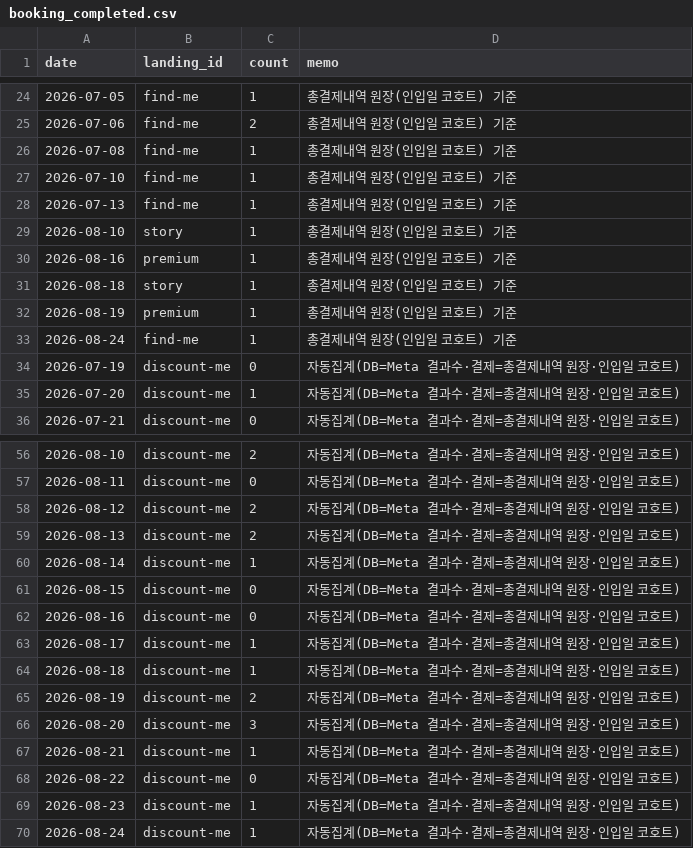
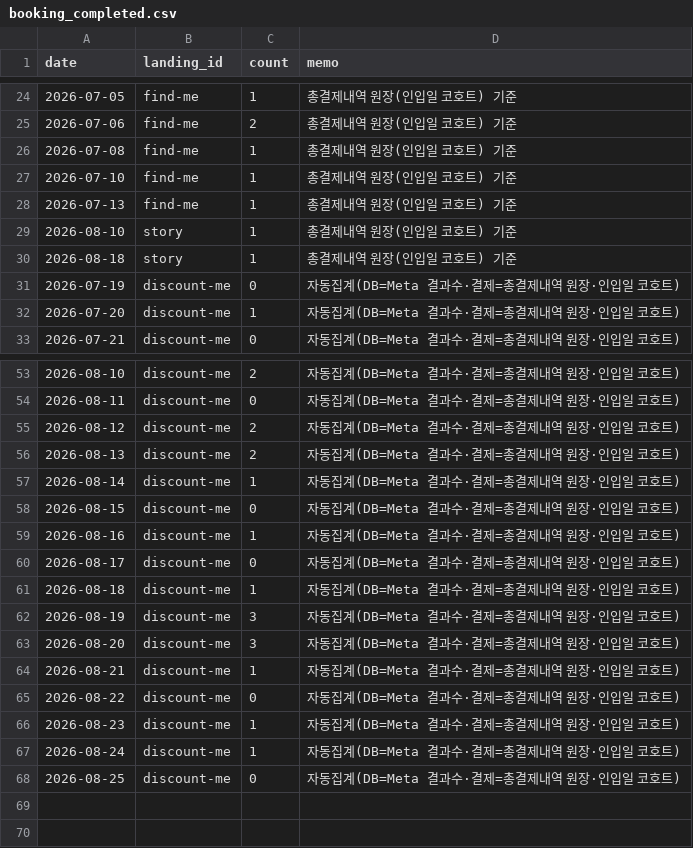
Before and after one commit to fgih304-netizen/fgih304-netizen.github.io, a CSV file: booking_completed.csv, drawn as a sheet; only a part is shown, gaps mark what is left out.

```diff
--- a/booking_completed.csv
+++ b/booking_completed.csv
@@ -29,6 +29,3 @@ date,landing_id,count,memo
 2026-08-10,story,1,총결제내역 원장(인입일 코호트) 기준
-2026-08-16,premium,1,총결제내역 원장(인입일 코호트) 기준
 2026-08-18,story,1,총결제내역 원장(인입일 코호트) 기준
-2026-08-19,premium,1,총결제내역 원장(인입일 코호트) 기준
-2026-08-24,find-me,1,총결제내역 원장(인입일 코호트) 기준
 2026-07-19,discount-me,0,자동집계(DB=Meta 결과수·결제=총결제내역 원장·인입일 코호트)
@@ -61,6 +58,6 @@ date,landing_id,count,memo
 2026-08-15,discount-me,0,자동집계(DB=Meta 결과수·결제=총결제내역 원장·인입일 코호트)
-2026-08-16,discount-me,0,자동집계(DB=Meta 결과수·결제=총결제내역 원장·인입일 코호트)
-2026-08-17,discount-me,1,자동집계(DB=Meta 결과수·결제=총결제내역 원장·인입일 코호트)
+2026-08-16,discount-me,1,자동집계(DB=Meta 결과수·결제=총결제내역 원장·인입일 코호트)
+2026-08-17,discount-me,0,자동집계(DB=Meta 결과수·결제=총결제내역 원장·인입일 코호트)
 2026-08-18,discount-me,1,자동집계(DB=Meta 결과수·결제=총결제내역 원장·인입일 코호트)
-2026-08-19,discount-me,2,자동집계(DB=Meta 결과수·결제=총결제내역 원장·인입일 코호트)
+2026-08-19,discount-me,3,자동집계(DB=Meta 결과수·결제=총결제내역 원장·인입일 코호트)
 2026-08-20,discount-me,3,자동집계(DB=Meta 결과수·결제=총결제내역 원장·인입일 코호트)
@@ -70 +67,2 @@ date,landing_id,count,memo
 2026-08-24,discount-me,1,자동집계(DB=Meta 결과수·결제=총결제내역 원장·인입일 코호트)
+2026-08-25,discount-me,0,자동집계(DB=Meta 결과수·결제=총결제내역 원장·인입일 코호트)
```
Also changed, not shown: ab_typeform.csv, creative_typeform.csv, 13 other files.
